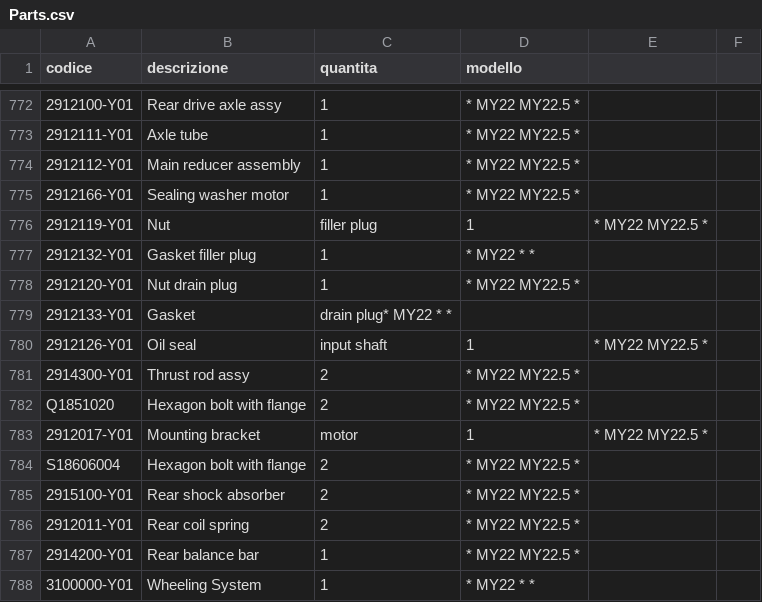
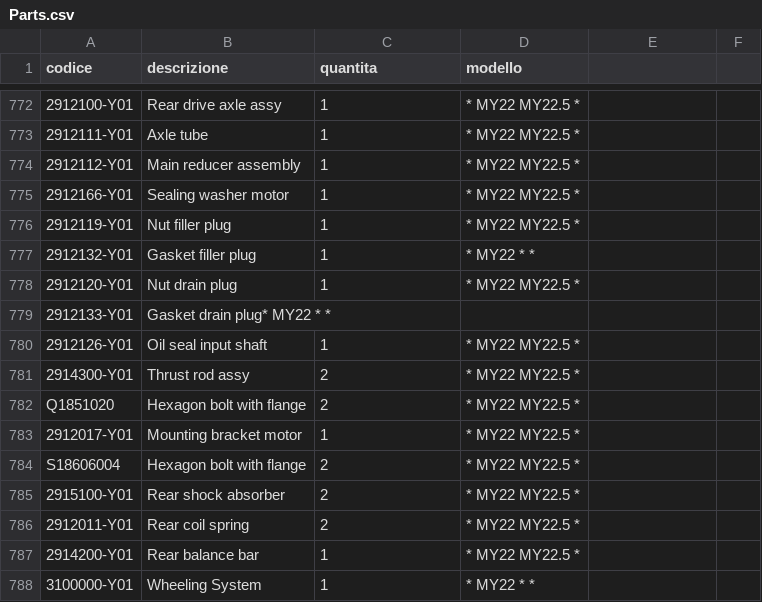
Before and after one commit to MicheleYOYO/YOYO-SpareParts, a CSV file: Parts.csv, drawn as a sheet; only a part is shown, gaps mark what is left out; the diff names each change by its address in the sheet, - before the commit and + after, or states it on an @@ line.

Commit message:
Update Parts.csv

```diff
--- a/Parts.csv
+++ b/Parts.csv
-B776 (descrizione): Nut
+B776 (descrizione): Nut filler plug
-C776 (quantita): filler plug
+C776 (quantita): 1
-D776 (modello): 1
+D776 (modello): * MY22 MY22.5 *
-E776: * MY22 MY22.5 *
+E776: (empty)
-B779 (descrizione): Gasket
+B779 (descrizione): Gasket drain plug* MY22 * *
-C779 (quantita): drain plug* MY22 * *
+C779 (quantita): (empty)
-B780 (descrizione): Oil seal
+B780 (descrizione): Oil seal input shaft
-C780 (quantita): input shaft
+C780 (quantita): 1
-D780 (modello): 1
+D780 (modello): * MY22 MY22.5 *
-E780: * MY22 MY22.5 *
+E780: (empty)
-B783 (descrizione): Mounting bracket
+B783 (descrizione): Mounting bracket motor
-C783 (quantita): motor
+C783 (quantita): 1
-D783 (modello): 1
+D783 (modello): * MY22 MY22.5 *
-E783: * MY22 MY22.5 *
+E783: (empty)
```
